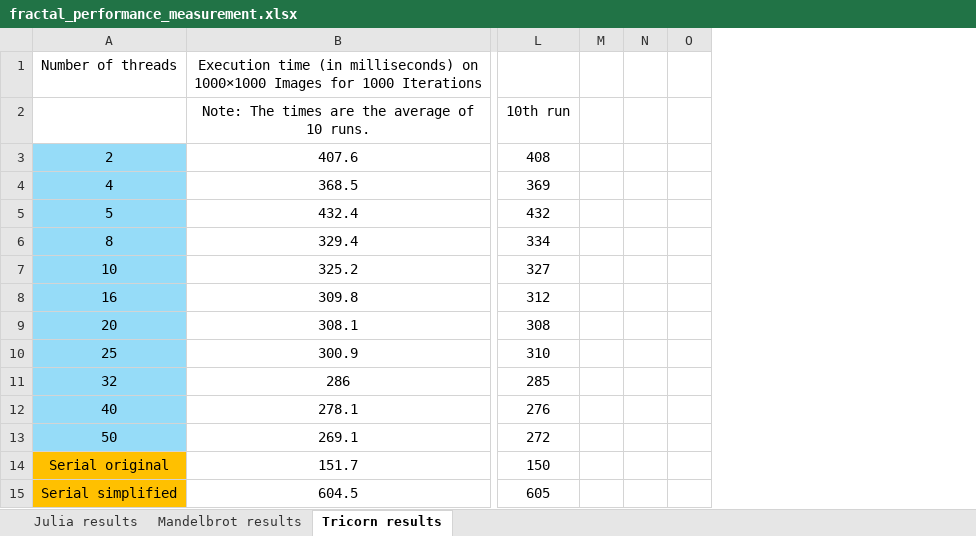
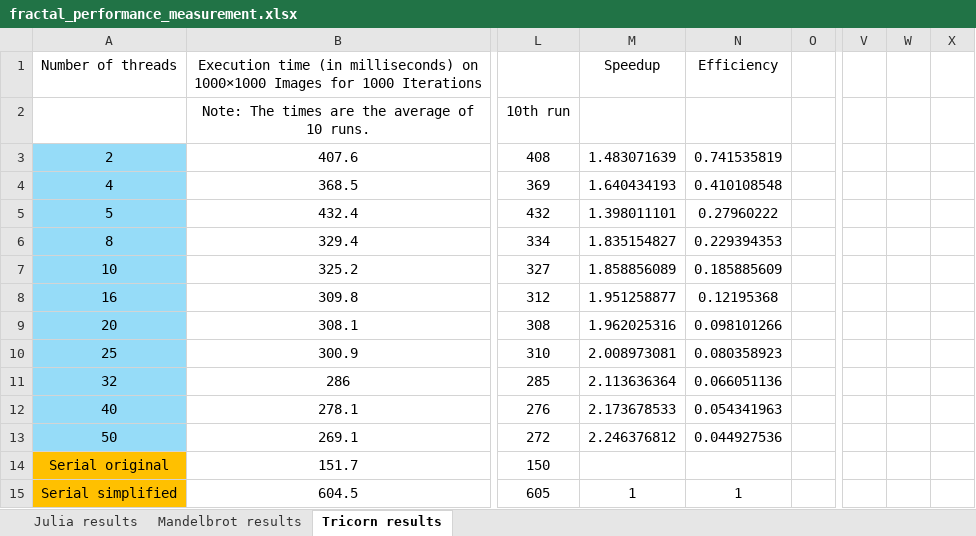
Before and after one commit to cristiancristea00/dhcp-project, an Excel workbook: pthreads/fractal_performance_measurement.xlsx, sheet Tricorn results, drawn as a sheet; only a part is shown, gaps mark what is left out; values as stored, in another font and other column widths than the file's, no borders; charts and pictures not drawn; removed rows and columns are numbered as before the commit, all else as after; the diff names each change by its address in the sheet, - before the commit and + after, or states it on an @@ line.

```diff
--- a/pthreads/fractal_performance_measurement.xlsx (sheet Tricorn results)
+++ b/pthreads/fractal_performance_measurement.xlsx (sheet Tricorn results)
-column M, empty
-column N, empty
+column M, rows 1-15: Speedup |  | 1.483071639 | 1.640434193 | 1.398011101 | 1.835154827 | 1.858856089 | 1.951258877 | 1.962025316 | 2.008973081 | 2.113636364 | 2.173678533 | 2.246376812 |  | 1
+column N, rows 1-15: Efficiency |  | 0.741535819 | 0.410108548 | 0.27960222 | 0.229394353 | 0.185885609 | 0.12195368 | 0.098101266 | 0.080358923 | 0.066051136 | 0.054341963 | 0.044927536 |  | 1
+column V, empty
+column W, empty
+column X, empty
```
Also changed, not shown: sheet Mandelbrot results, sheet Julia results, formulas that keep their value, charts or pictures, 44 other files.
